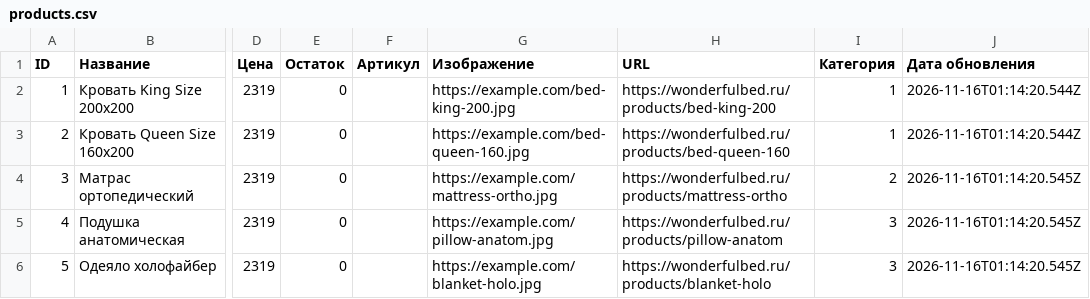
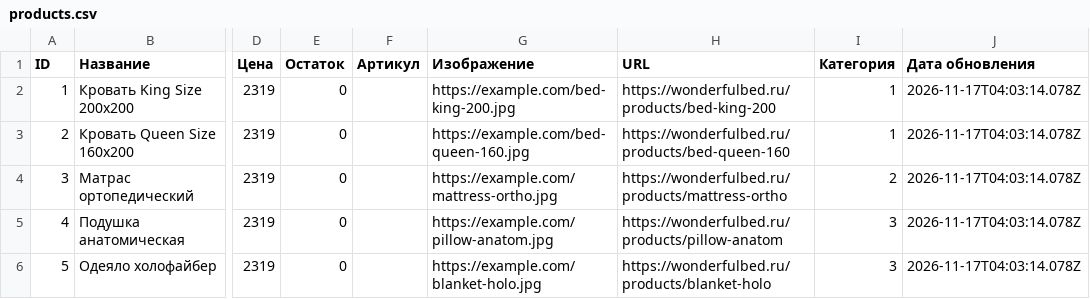
Before and after one commit to Grachik2007/TestGitHub, a CSV file: products.csv, drawn as a sheet; only a part is shown, gaps mark what is left out; the diff names each change by its address in the sheet, - before the commit and + after, or states it on an @@ line.

```diff
--- a/products.csv
+++ b/products.csv
-J2:J3 (Дата обновления): 2026-11-16T01:14:20.544Z
+J2:J3 (Дата обновления): 2026-11-17T04:03:14.078Z
-J4:J6 (Дата обновления): 2026-11-16T01:14:20.545Z
+J4:J6 (Дата обновления): 2026-11-17T04:03:14.078Z
```
Also changed, not shown: 2 other files.
